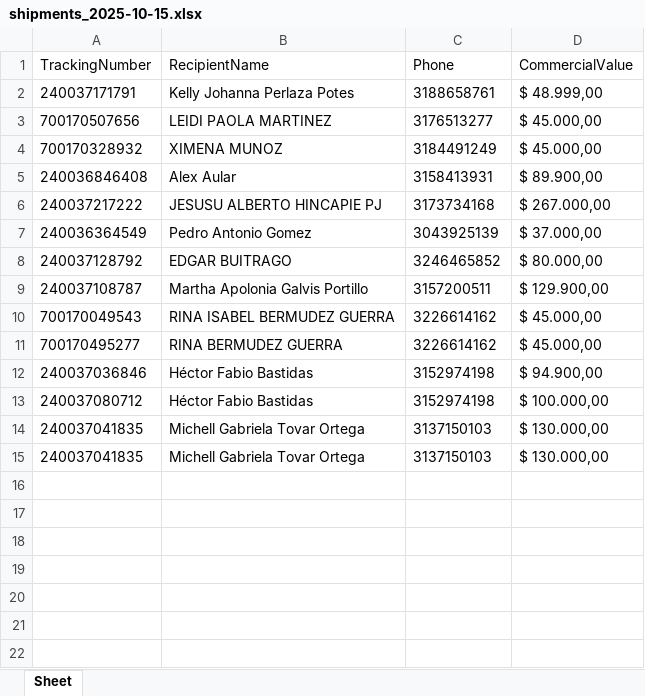
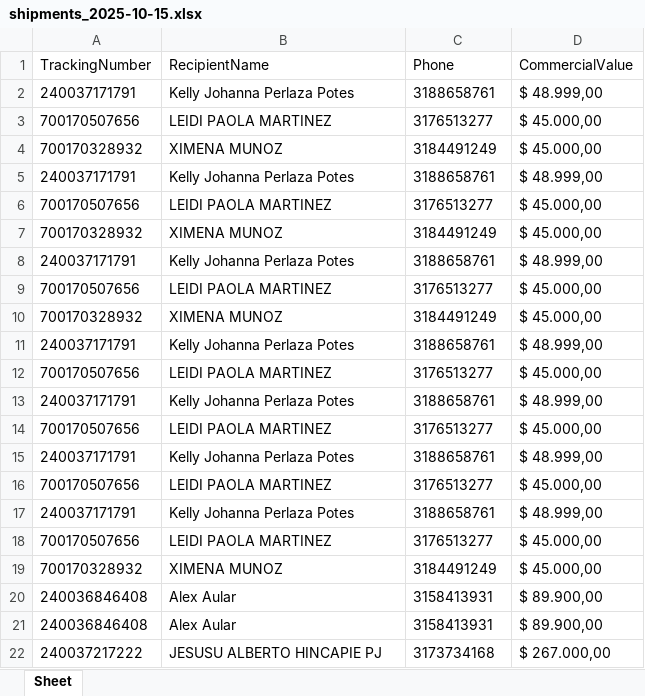
Before and after one commit to geilerhm/Interrapidisimo-Automation, an Excel workbook: data/excel_reports/shipments_2025-10-15.xlsx, sheet Sheet, drawn as a sheet; values as stored, in another font and other column widths than the file's, no borders; removed rows and columns are numbered as before the commit, all else as after; the diff names each change by its address in the sheet, - before the commit and + after, or states it on an @@ line.

```diff
--- a/data/excel_reports/shipments_2025-10-15.xlsx (sheet Sheet)
+++ b/data/excel_reports/shipments_2025-10-15.xlsx (sheet Sheet)
+row 5: 240037171791 | Kelly Johanna Perlaza Potes | 3188658761 | $ 48.999,00
+row 6: 700170507656 | LEIDI PAOLA MARTINEZ | 3176513277 | $ 45.000,00
+row 7: 700170328932 | XIMENA MUNOZ | 3184491249 | $ 45.000,00
+row 8: 240037171791 | Kelly Johanna Perlaza Potes | 3188658761 | $ 48.999,00
+row 9: 700170507656 | LEIDI PAOLA MARTINEZ | 3176513277 | $ 45.000,00
+row 10: 700170328932 | XIMENA MUNOZ | 3184491249 | $ 45.000,00
+row 11: 240037171791 | Kelly Johanna Perlaza Potes | 3188658761 | $ 48.999,00
+row 12: 700170507656 | LEIDI PAOLA MARTINEZ | 3176513277 | $ 45.000,00
+row 13: 240037171791 | Kelly Johanna Perlaza Potes | 3188658761 | $ 48.999,00
+row 14: 700170507656 | LEIDI PAOLA MARTINEZ | 3176513277 | $ 45.000,00
+row 15: 240037171791 | Kelly Johanna Perlaza Potes | 3188658761 | $ 48.999,00
+row 16: 700170507656 | LEIDI PAOLA MARTINEZ | 3176513277 | $ 45.000,00
+row 17: 240037171791 | Kelly Johanna Perlaza Potes | 3188658761 | $ 48.999,00
+row 18: 700170507656 | LEIDI PAOLA MARTINEZ | 3176513277 | $ 45.000,00
+row 19: 700170328932 | XIMENA MUNOZ | 3184491249 | $ 45.000,00
+row 20: 240036846408 | Alex Aular | 3158413931 | $ 89.900,00
-row 7: 240036364549 | Pedro Antonio Gomez | 3043925139 | $ 37.000,00
-row 8: 240037128792 | EDGAR BUITRAGO | 3246465852 | $ 80.000,00
-row 9: 240037108787 | Martha Apolonia Galvis Portillo | 3157200511 | $ 129.900,00
-row 10: 700170049543 | RINA ISABEL BERMUDEZ GUERRA | 3226614162 | $ 45.000,00
-row 11: 700170495277 | RINA BERMUDEZ GUERRA | 3226614162 | $ 45.000,00
-row 12: 240037036846 | Héctor Fabio Bastidas | 3152974198 | $ 94.900,00
-row 13: 240037080712 | Héctor Fabio Bastidas | 3152974198 | $ 100.000,00
-row 14: 240037041835 | Michell Gabriela Tovar Ortega | 3137150103 | $ 130.000,00
-row 15: 240037041835 | Michell Gabriela Tovar Ortega | 3137150103 | $ 130.000,00
```
Also changed, not shown: 2 other files.
